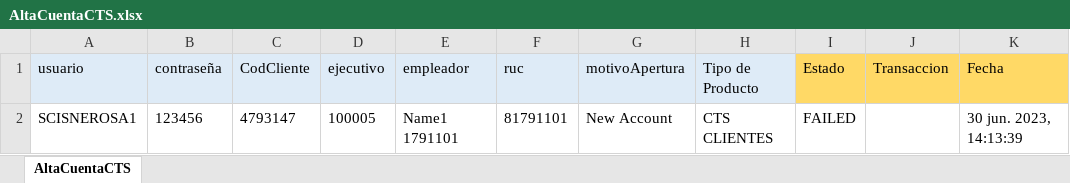
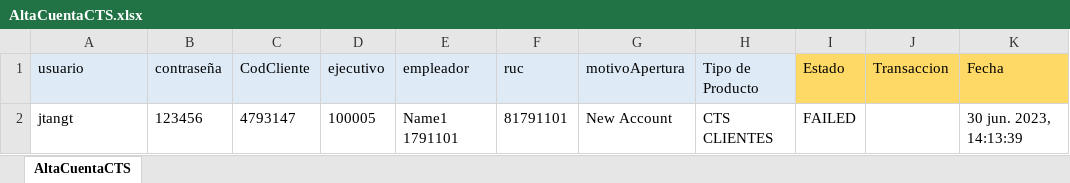
Before and after one commit to Valvaradomoreno/Regresion, an Excel workbook: src/Excel/entregable1/AltaCuentaCTS.xlsx, sheet AltaCuentaCTS, drawn as a sheet; only a part is shown; values as stored, in another font and other column widths than the file's, no borders; conditional formats not drawn; the diff names each change by its address in the sheet, - before the commit and + after, or states it on an @@ line.

```diff
--- a/src/Excel/entregable1/AltaCuentaCTS.xlsx (sheet AltaCuentaCTS)
+++ b/src/Excel/entregable1/AltaCuentaCTS.xlsx (sheet AltaCuentaCTS)
-A2 (usuario): SCISNEROSA1
+A2 (usuario): jtangt
```
Also changed, not shown: 2 other files.
